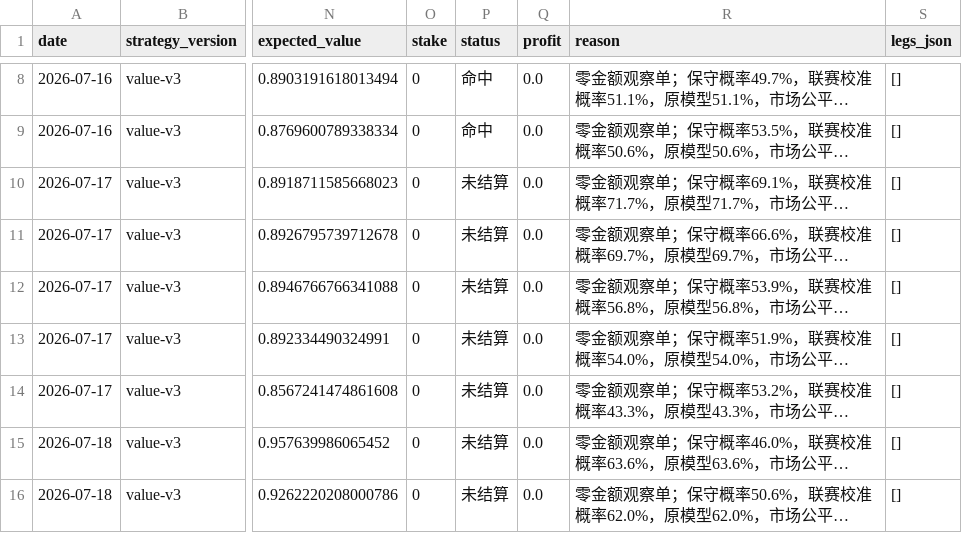
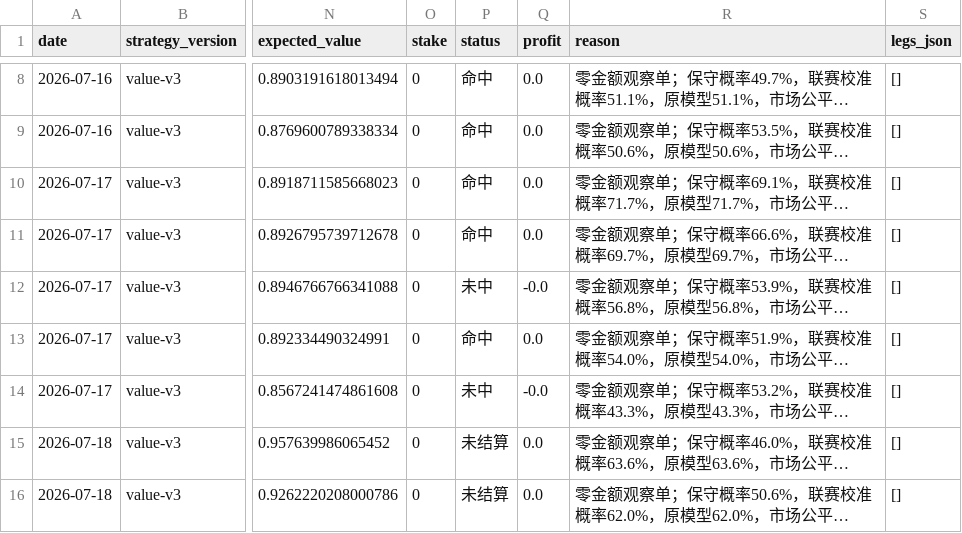
Before and after one commit to cxs13991120/ZUQIU, a CSV file: output/observation_ledger.csv, drawn as a sheet; only a part is shown, gaps mark what is left out; long unchanged cells end in …; the diff names each change by its address in the sheet, - before the commit and + after, or states it on an @@ line.

```diff
--- a/output/observation_ledger.csv
+++ b/output/observation_ledger.csv
-P10:P11 (status): 未结算
+P10:P11 (status): 命中
-P12 (status): 未结算
+P12 (status): 未中
-Q12 (profit): 0.0
+Q12 (profit): -0.0
-P13 (status): 未结算
+P13 (status): 命中
-P14 (status): 未结算
+P14 (status): 未中
-Q14 (profit): 0.0
+Q14 (profit): -0.0
```
Also changed, not shown: data/team_history_features.csv, 7 other files.
